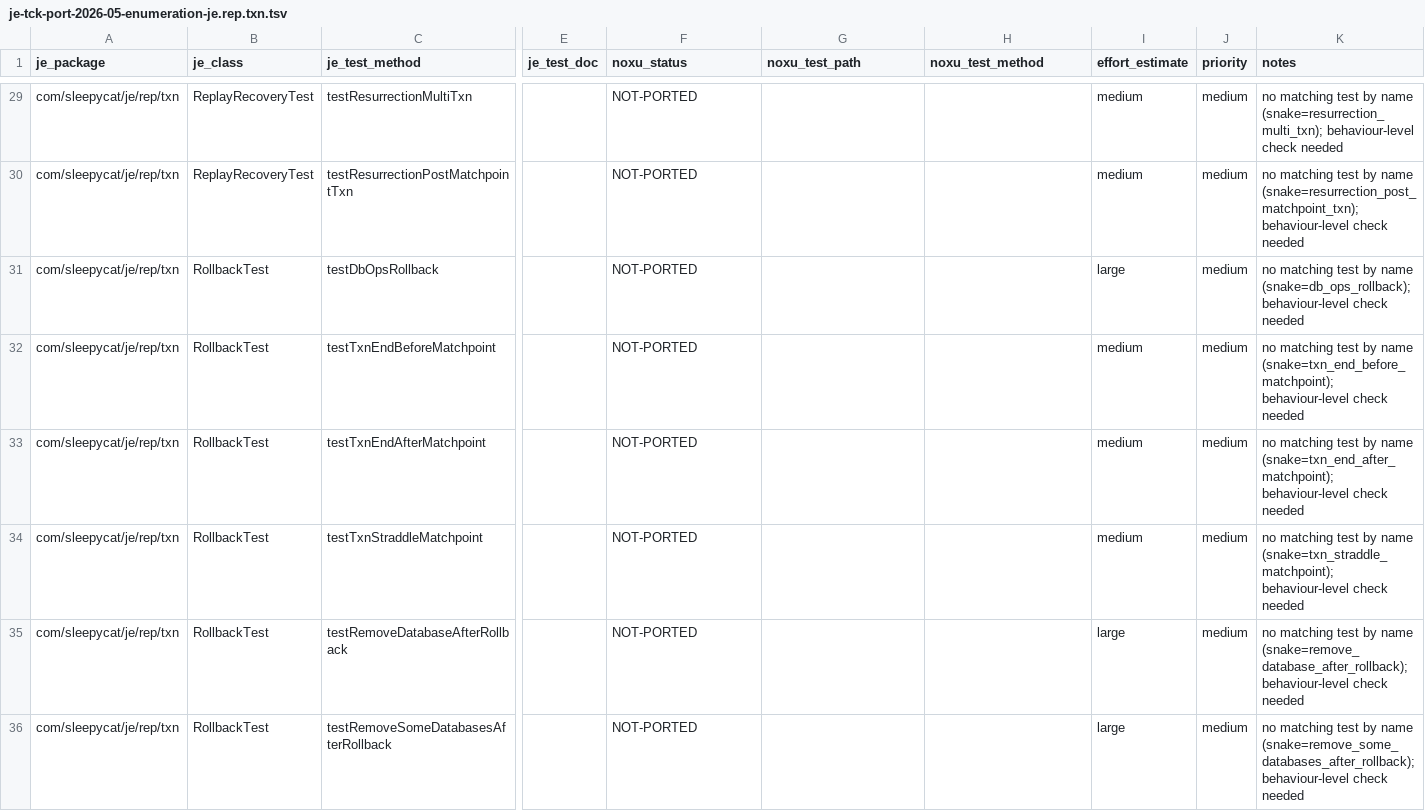
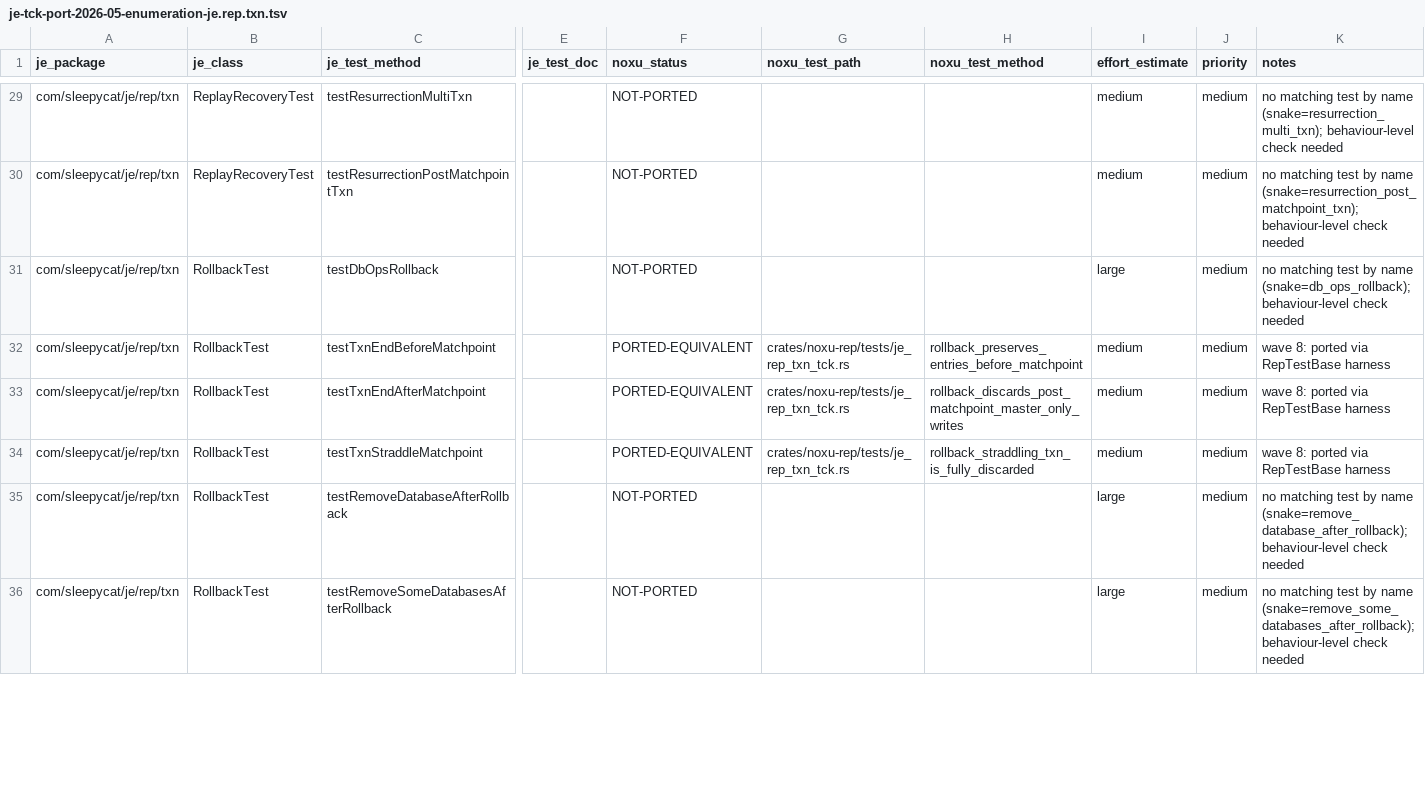
Before and after one commit to gburd/noxu, a TSV file: docs/src/internal/je-tck-port-2026-05-enumeration-je.rep.txn.tsv, drawn as a sheet; only a part is shown, gaps mark what is left out; the diff covers the shown part only; the diff names each change by its address in the sheet, - before the commit and + after, or states it on an @@ line.

Commit message:
wave8(docs): update enumeration TSVs + overview, add narrative doc
* docs/src/internal/wave-8-rep-testbase.md: replaces the placeholder
  with the full Wave 8 narrative (harness shape, ports by package,
  surfaced bug, final gate status).
* docs/src/internal/je-tck-port-2026-05-overview.md: aggregate counts
  refreshed (PORTED-EQUIVALENT 196 → 205, PORTED-PARTIAL 70 → 89,
  NOT-PORTED 1738 → 1710); per-package rows for je.rep, je.rep.txn,
  je.rep.stream updated; new wave-8 entry under Wave summaries.
* docs/src/internal/je-tck-port-2026-05-enumeration-je.rep.tsv: 13
  rows updated to point at crates/noxu-rep/tests/je_rep_top_level_tck.rs.
* docs/src/internal/je-tck-port-2026-05-enumeration-je.rep.txn.tsv:
  11 rows updated to point at crates/noxu-rep/tests/je_rep_txn_tck.rs.
* docs/src/internal/je-tck-port-2026-05-enumeration-je.rep.stream.tsv:
  9 rows updated to point at crates/noxu-rep/tests/je_rep_stream_tck.rs.
* scripts/wave8_update_tsv.py: bulk-update script for reproducibility.

```diff
--- a/docs/src/internal/je-tck-port-2026-05-enumeration-je.rep.txn.tsv
+++ b/docs/src/internal/je-tck-port-2026-05-enumeration-je.rep.txn.tsv
-F32:F34 (noxu_status): NOT-PORTED
+F32:F34 (noxu_status): PORTED-EQUIVALENT
-G32:G34 (noxu_test_path): (empty)
+G32:G34 (noxu_test_path): crates/noxu-rep/tests/je_rep_txn_tck.rs
-H32 (noxu_test_method): (empty)
+H32 (noxu_test_method): rollback_preserves_entries_before_matchpoint
-K32 (notes): no matching test by name (snake=txn_end_before_matchpoint); behaviour-level check needed
+K32 (notes): wave 8: ported via RepTestBase harness
-H33 (noxu_test_method): (empty)
+H33 (noxu_test_method): rollback_discards_post_matchpoint_master_only_writes
-K33 (notes): no matching test by name (snake=txn_end_after_matchpoint); behaviour-level check needed
+K33 (notes): wave 8: ported via RepTestBase harness
-H34 (noxu_test_method): (empty)
+H34 (noxu_test_method): rollback_straddling_txn_is_fully_discarded
-K34 (notes): no matching test by name (snake=txn_straddle_matchpoint); behaviour-level check needed
+K34 (notes): wave 8: ported via RepTestBase harness
```
Also changed, not shown: 32 edited cells elsewhere in this file, docs/src/internal/je-tck-port-2026-05-enumeration-je.rep.tsv, 3 other files.
